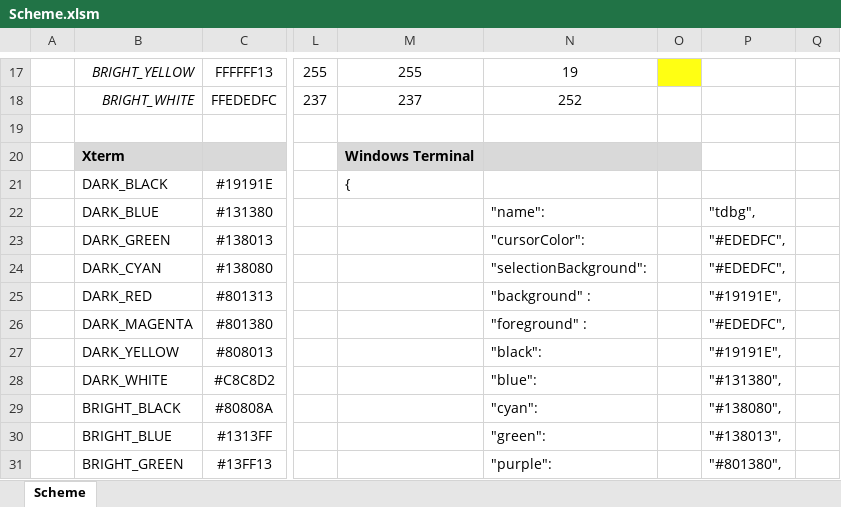
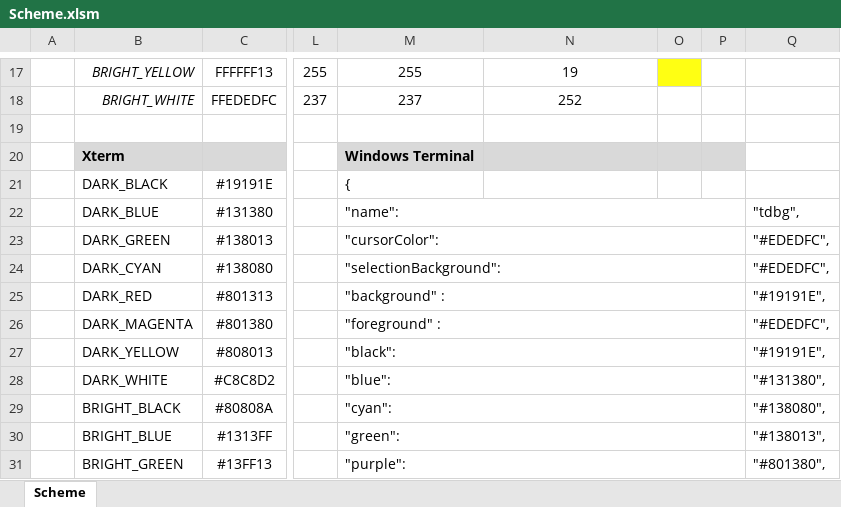
Before and after one commit to chcly/MockVM, an Excel workbook: Source/tdbg/Win32/Scheme.xlsm, sheet Scheme, drawn as a sheet; only a part is shown, gaps mark what is left out; values as stored, in another font and other column widths than the file's, no borders; removed rows and columns are numbered as before the commit, all else as after; the diff covers the shown part only; the diff names each change by its address in the sheet, - before the commit and + after, or states it on an @@ line.

Commit message:
Update

```diff
--- a/Source/tdbg/Win32/Scheme.xlsm (sheet Scheme)
+++ b/Source/tdbg/Win32/Scheme.xlsm (sheet Scheme)
+column P, empty
-column Q, empty
-M22: (empty)
+M22: "name":
+M22:P22 merged
-N22: "name":
+N22: (empty)
-M23: (empty)
+M23: "cursorColor":
+M23:P23 merged
-N23: "cursorColor":
+N23: (empty)
-M24: (empty)
+M24: "selectionBackground":
+M24:P24 merged
-N24: "selectionBackground":
+N24: (empty)
-M25: (empty)
+M25: "background" :
+M25:P25 merged
-N25: "background" :
+N25: (empty)
-M26: (empty)
+M26: "foreground" :
+M26:P26 merged
-N26: "foreground" :
+N26: (empty)
-M27: (empty)
+M27: "black":
+M27:P27 merged
-N27: "black":
+N27: (empty)
-M28: (empty)
+M28: "blue":
+M28:P28 merged
-N28: "blue":
+N28: (empty)
-M29: (empty)
+M29: "cyan":
+M29:P29 merged
-N29: "cyan":
+N29: (empty)
-M30: (empty)
+M30: "green":
+M30:P30 merged
-N30: "green":
+N30: (empty)
-M31: (empty)
+M31: "purple":
+M31:P31 merged
-N31: "purple":
+N31: (empty)
```
Also changed, not shown: 6 added rows, 6 removed rows, 12 edited cells, cell formats and merged cells elsewhere in this sheet, formulas that keep their value.
